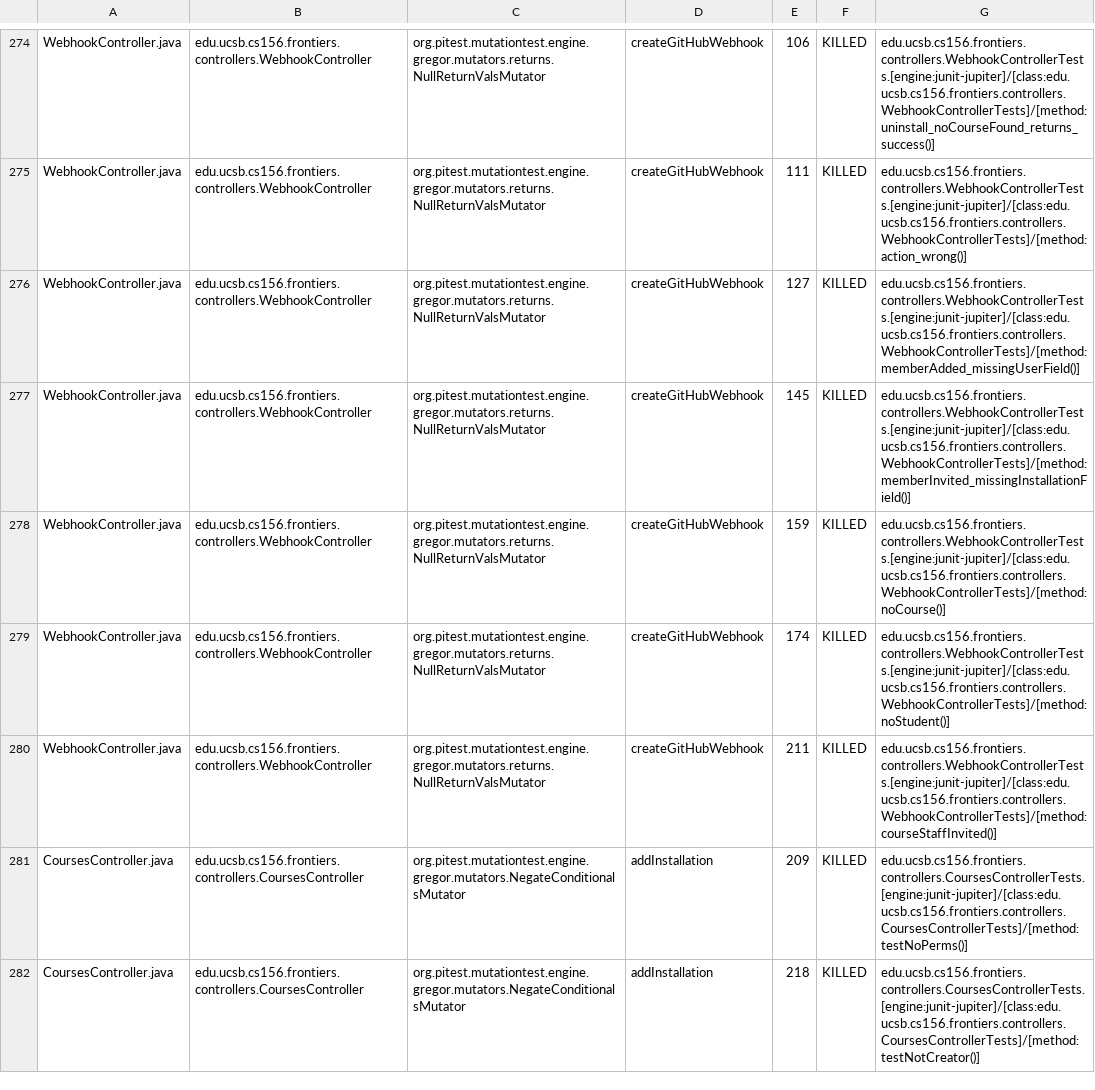
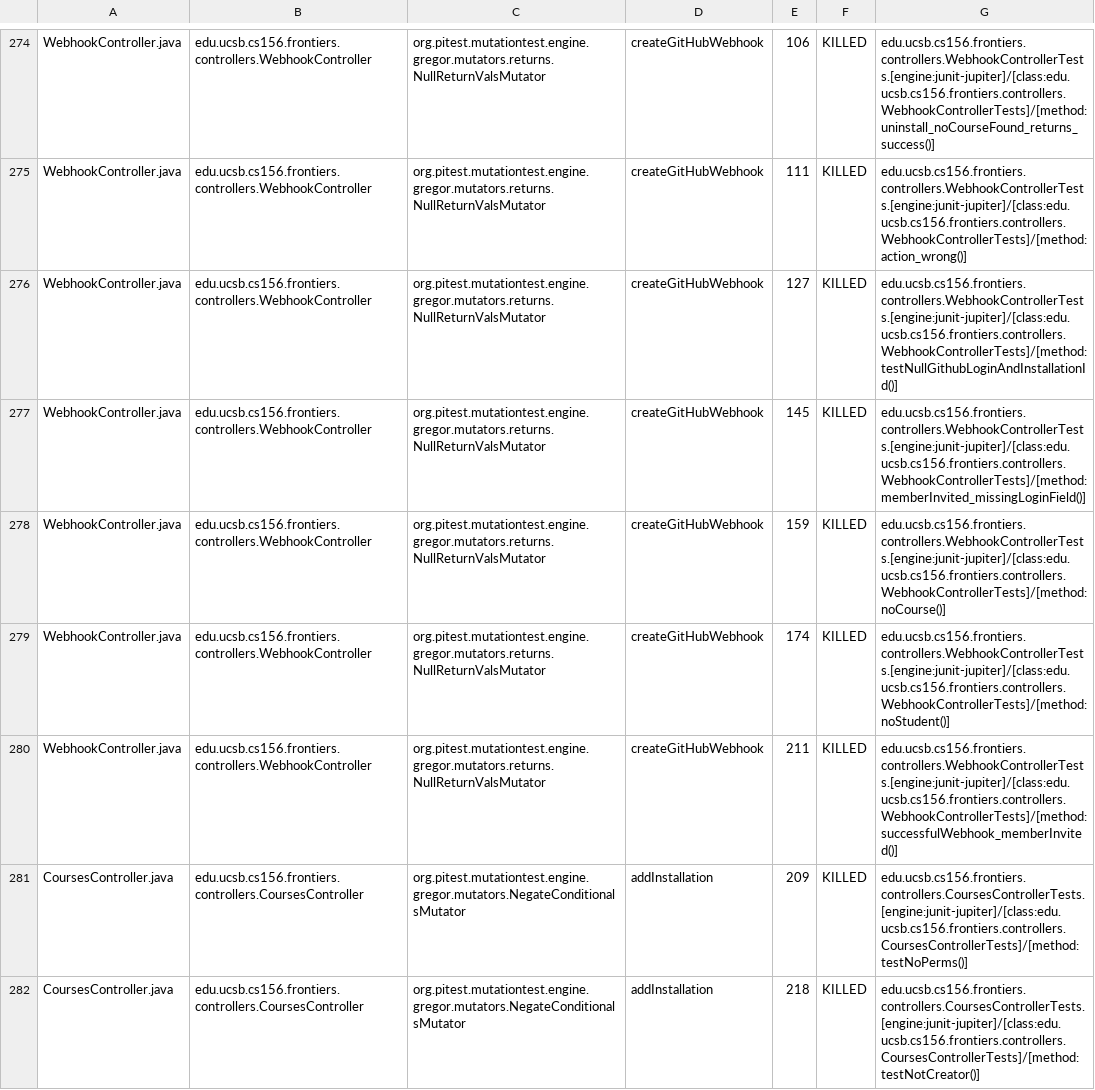
Before and after one commit to ucsb-cs156-f25/proj-frontiers-f25-11, a CSV file: prs/51/pitest/mutations.csv, drawn as a sheet; only a part is shown, gaps mark what is left out; the diff covers the shown part only.

Commit message:
Deploying to gh-pages from @ ucsb-cs156-f25/proj-frontiers-f25-11@9b9b3ca2ea78e51595ae36c2aab93754ba4c6a3a 🚀

```diff
--- a/prs/51/pitest/mutations.csv
+++ b/prs/51/pitest/mutations.csv
@@ -275,7 +275,7 @@ WebhookController.java,edu.ucsb.cs156.frontiers.controllers.WebhookController,or
 WebhookController.java,edu.ucsb.cs156.frontiers.controllers.WebhookController,org.pitest.mutationtest.engine.gregor.mutators.returns.NullReturnValsMutator,createGitHubWebhook,111,KILLED,edu.ucsb.cs156.frontiers.controllers.WebhookControllerTests.[engine:junit-jupiter]/[class:edu.ucsb.cs156.frontiers.controllers.WebhookControllerTests]/[method:action_wrong()]
-WebhookController.java,edu.ucsb.cs156.frontiers.controllers.WebhookController,org.pitest.mutationtest.engine.gregor.mutators.returns.NullReturnValsMutator,createGitHubWebhook,127,KILLED,edu.ucsb.cs156.frontiers.controllers.WebhookControllerTests.[engine:junit-jupiter]/[class:edu.ucsb.cs156.frontiers.controllers.WebhookControllerTests]/[method:memberAdded_missingUserField()]
-WebhookController.java,edu.ucsb.cs156.frontiers.controllers.WebhookController,org.pitest.mutationtest.engine.gregor.mutators.returns.NullReturnValsMutator,createGitHubWebhook,145,KILLED,edu.ucsb.cs156.frontiers.controllers.WebhookControllerTests.[engine:junit-jupiter]/[class:edu.ucsb.cs156.frontiers.controllers.WebhookControllerTests]/[method:memberInvited_missingInstallationField()]
+WebhookController.java,edu.ucsb.cs156.frontiers.controllers.WebhookController,org.pitest.mutationtest.engine.gregor.mutators.returns.NullReturnValsMutator,createGitHubWebhook,127,KILLED,edu.ucsb.cs156.frontiers.controllers.WebhookControllerTests.[engine:junit-jupiter]/[class:edu.ucsb.cs156.frontiers.controllers.WebhookControllerTests]/[method:testNullGithubLoginAndInstallationId()]
+WebhookController.java,edu.ucsb.cs156.frontiers.controllers.WebhookController,org.pitest.mutationtest.engine.gregor.mutators.returns.NullReturnValsMutator,createGitHubWebhook,145,KILLED,edu.ucsb.cs156.frontiers.controllers.WebhookControllerTests.[engine:junit-jupiter]/[class:edu.ucsb.cs156.frontiers.controllers.WebhookControllerTests]/[method:memberInvited_missingLoginField()]
 WebhookController.java,edu.ucsb.cs156.frontiers.controllers.WebhookController,org.pitest.mutationtest.engine.gregor.mutators.returns.NullReturnValsMutator,createGitHubWebhook,159,KILLED,edu.ucsb.cs156.frontiers.controllers.WebhookControllerTests.[engine:junit-jupiter]/[class:edu.ucsb.cs156.frontiers.controllers.WebhookControllerTests]/[method:noCourse()]
 WebhookController.java,edu.ucsb.cs156.frontiers.controllers.WebhookController,org.pitest.mutationtest.engine.gregor.mutators.returns.NullReturnValsMutator,createGitHubWebhook,174,KILLED,edu.ucsb.cs156.frontiers.controllers.WebhookControllerTests.[engine:junit-jupiter]/[class:edu.ucsb.cs156.frontiers.controllers.WebhookControllerTests]/[method:noStudent()]
-WebhookController.java,edu.ucsb.cs156.frontiers.controllers.WebhookController,org.pitest.mutationtest.engine.gregor.mutators.returns.NullReturnValsMutator,createGitHubWebhook,211,KILLED,edu.ucsb.cs156.frontiers.controllers.WebhookControllerTests.[engine:junit-jupiter]/[class:edu.ucsb.cs156.frontiers.controllers.WebhookControllerTests]/[method:courseStaffInvited()]
+WebhookController.java,edu.ucsb.cs156.frontiers.controllers.WebhookController,org.pitest.mutationtest.engine.gregor.mutators.returns.NullReturnValsMutator,createGitHubWebhook,211,KILLED,edu.ucsb.cs156.frontiers.controllers.WebhookControllerTests.[engine:junit-jupiter]/[class:edu.ucsb.cs156.frontiers.controllers.WebhookControllerTests]/[method:successfulWebhook_memberInvited()]
 CoursesController.java,edu.ucsb.cs156.frontiers.controllers.CoursesController,org.pitest.mutationtest.engine.gregor.mutators.NegateConditionalsMutator,addInstallation,209,KILLED,edu.ucsb.cs156.frontiers.controllers.CoursesControllerTests.[engine:junit-jupiter]/[class:edu.ucsb.cs156.frontiers.controllers.CoursesControllerTests]/[method:testNoPerms()]
```
Also changed, not shown: 1 added row, 1 removed row and 67 edited cells elsewhere in this file, 49 other files.
